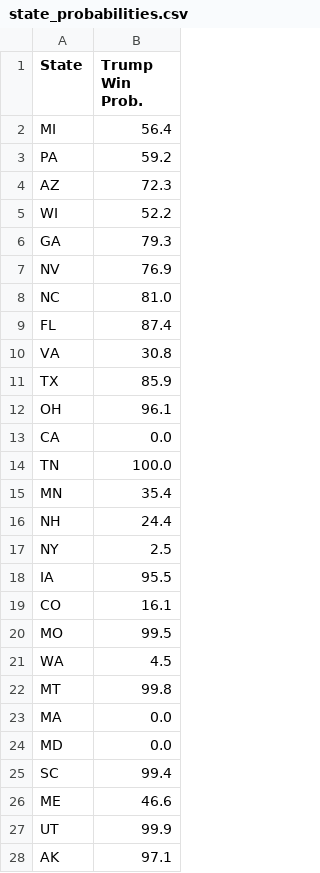
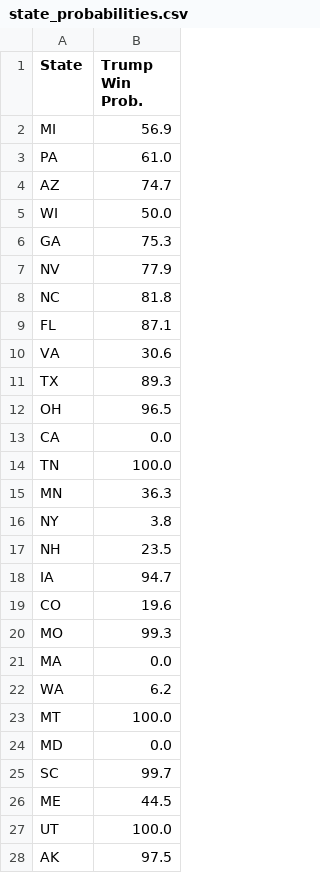
Before and after one commit to acbass49/Election2024, a CSV file: data/state_probabilities.csv, drawn as a sheet; only a part is shown; the diff covers the shown part only.

```diff
--- a/data/state_probabilities.csv
+++ b/data/state_probabilities.csv
@@ -1,28 +1,28 @@
 State,Trump Win Prob.
-MI,56.4
-PA,59.2
-AZ,72.3
-WI,52.2
-GA,79.3
-NV,76.9
-NC,81.0
-FL,87.4
-VA,30.8
-TX,85.9
-OH,96.1
+MI,56.9
+PA,61.0
+AZ,74.7
+WI,50.0
+GA,75.3
+NV,77.9
+NC,81.8
+FL,87.1
+VA,30.6
+TX,89.3
+OH,96.5
 CA,0.0
 TN,100.0
-MN,35.4
-NH,24.4
-NY,2.5
-IA,95.5
-CO,16.1
-MO,99.5
-WA,4.5
-MT,99.8
+MN,36.3
+NY,3.8
+NH,23.5
+IA,94.7
+CO,19.6
+MO,99.3
 MA,0.0
+WA,6.2
+MT,100.0
 MD,0.0
-SC,99.4
-ME,46.6
-UT,99.9
-AK,97.1
+SC,99.7
+ME,44.5
+UT,100.0
+AK,97.5
```
Also changed, not shown: 6 added rows, 6 removed rows and 8 edited cells elsewhere in this file, data/priors.csv, data/simulation_data.csv, 1 other file.
